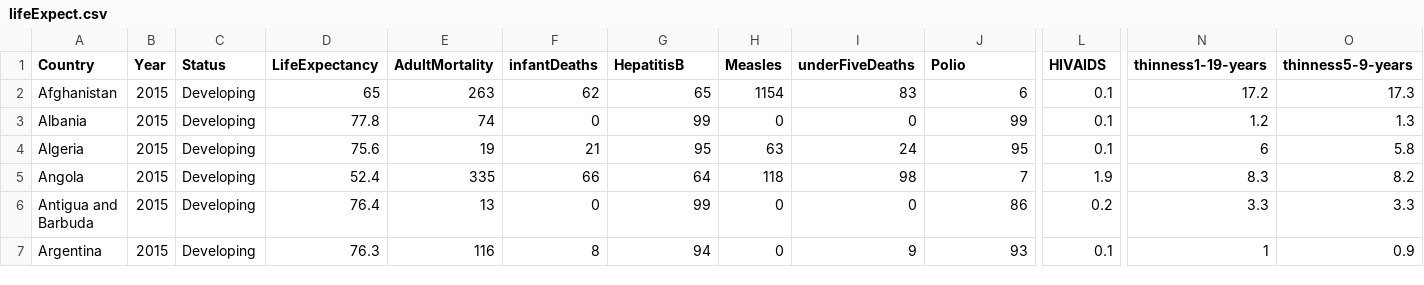
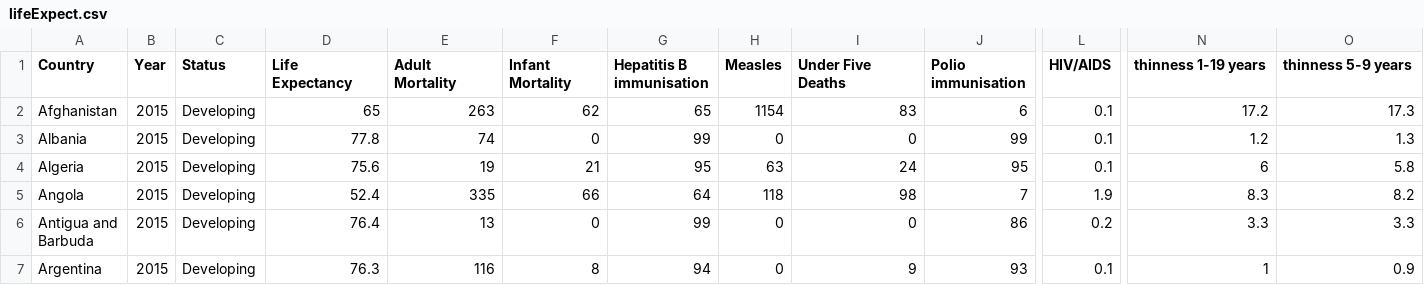
Before and after one commit to finnahern/life-expectancy, a CSV file: lifeExpect.csv, drawn as a sheet; only a part is shown, gaps mark what is left out; the diff names each change by its address in the sheet, - before the commit and + after, or states it on an @@ line.

Commit message:
Change headings in lifeExpect.csv to be more legible when printed

```diff
--- a/lifeExpect.csv
+++ b/lifeExpect.csv
-D1: LifeExpectancy
+D1: Life Expectancy
-E1: AdultMortality
+E1: Adult Mortality
-F1: infantDeaths
+F1: Infant Mortality
-G1: HepatitisB
+G1: Hepatitis B immunisation
-I1: underFiveDeaths
+I1: Under Five Deaths
-J1: Polio
+J1: Polio immunisation
-L1: HIVAIDS
+L1: HIV/AIDS
-N1: thinness1-19-years
+N1: thinness 1-19 years
-O1: thinness5-9-years
+O1: thinness 5-9 years
```
